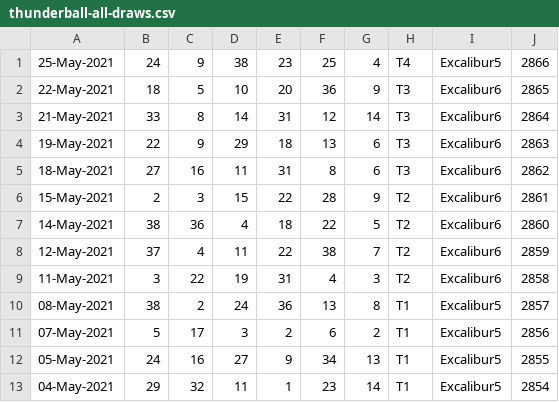
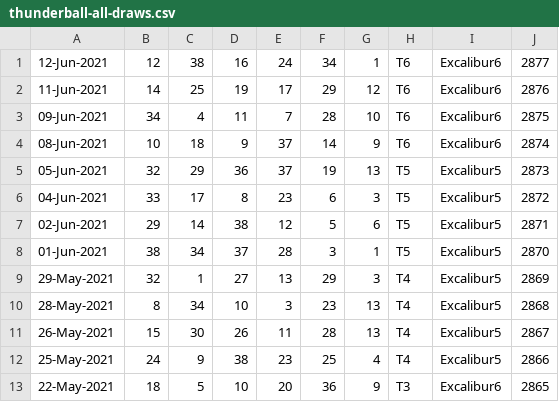
Before and after one commit to pastorcmentarny/DomJavaKB, a CSV file: data/lotto/thunderball-all-draws.csv, drawn as a sheet; only a part is shown; the shorter side is filled out with more unchanged rows.

Commit message:
add a few station visited this year update draws

```diff
--- a/data/lotto/thunderball-all-draws.csv
+++ b/data/lotto/thunderball-all-draws.csv
@@ -1 +1,12 @@
+12-Jun-2021,12,38,16,24,34,1,T6,Excalibur6,2877
+11-Jun-2021,14,25,19,17,29,12,T6,Excalibur6,2876
+09-Jun-2021,34,4,11,7,28,10,T6,Excalibur6,2875
+08-Jun-2021,10,18,9,37,14,9,T6,Excalibur6,2874
+05-Jun-2021,32,29,36,37,19,13,T5,Excalibur5,2873
+04-Jun-2021,33,17,8,23,6,3,T5,Excalibur5,2872
+02-Jun-2021,29,14,38,12,5,6,T5,Excalibur5,2871
+01-Jun-2021,38,34,37,28,3,1,T5,Excalibur5,2870
+29-May-2021,32,1,27,13,29,3,T4,Excalibur5,2869
+28-May-2021,8,34,10,3,23,13,T4,Excalibur5,2868
+26-May-2021,15,30,26,11,28,13,T4,Excalibur5,2867
 25-May-2021,24,9,38,23,25,4,T4,Excalibur5,2866
```
Also changed, not shown: data/lotto/euro-all-draws.csv, data/lotto/euro-hotpicks-all-draws.csv, 8 other files.
